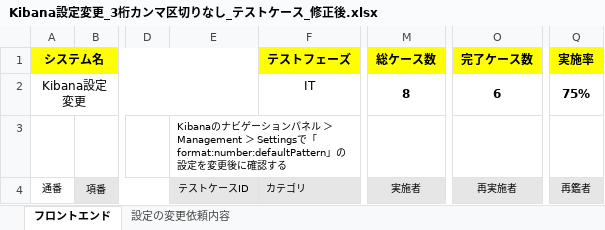
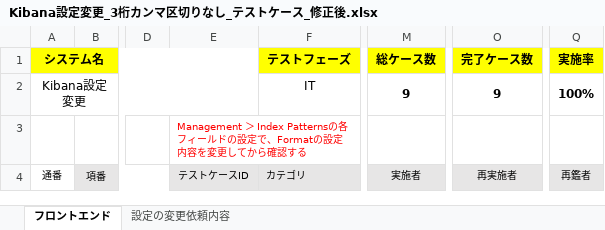
Before and after one commit to m-amano/python, an Excel workbook: Kibana設定変更_3桁カンマ区切りなし_テストケース_修正後.xlsx, sheet フロントエンド, drawn as a sheet; only a part is shown, gaps mark what is left out; values as stored, in another font and other column widths than the file's, no borders; conditional formats not drawn; the diff covers the shown part only; the diff names each change by its address in the sheet, - before the commit and + after, or states it on an @@ line.

```diff
--- a/Kibana設定変更_3桁カンマ区切りなし_テストケース_修正後.xlsx (sheet フロントエンド)
+++ b/Kibana設定変更_3桁カンマ区切りなし_テストケース_修正後.xlsx (sheet フロントエンド)
-M2 (総ケース数): 8
+M2 (総ケース数): 9
-O2 (完了ケース数): 6
+O2 (完了ケース数): 9
-Q2 (実施率): 75%
+Q2 (実施率): 100%
-E3: Kibanaのナビゲーションパネル ＞ Management ＞ Settingsで「format:number:defaultPattern」の設定を変更後に確認する
+E3: Management ＞ Index Patternsの各フィールドの設定で、Formatの設定内容を変更してから確認する
-E3 text colour: black
+E3 text colour: #FF0000
```
Also changed, not shown: 1 added row, 16 edited cells, cell formats and merged cells elsewhere in this sheet, 1 other file.
